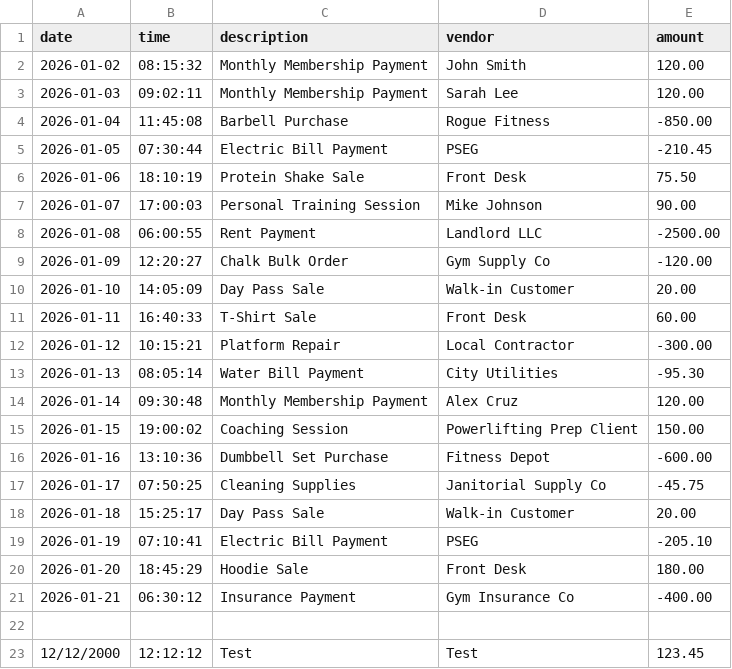
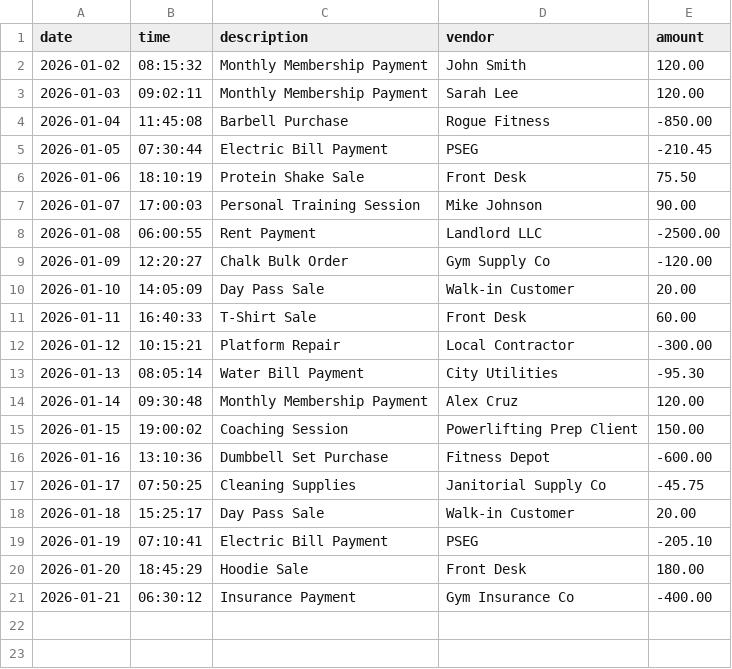
Before and after one commit to pmvroque15/capstone-1, a CSV file: src/main/resources/transactions.csv, drawn as a sheet.

```diff
--- a/src/main/resources/transactions.csv
+++ b/src/main/resources/transactions.csv
@@ -21,3 +21 @@ date|time|description|vendor|amount
 2026-01-21|06:30:12|Insurance Payment|Gym Insurance Co|-400.00
-
-12/12/2000|12:12:12|Test|Test|123.45
```
Also changed, not shown: 1 other file.
